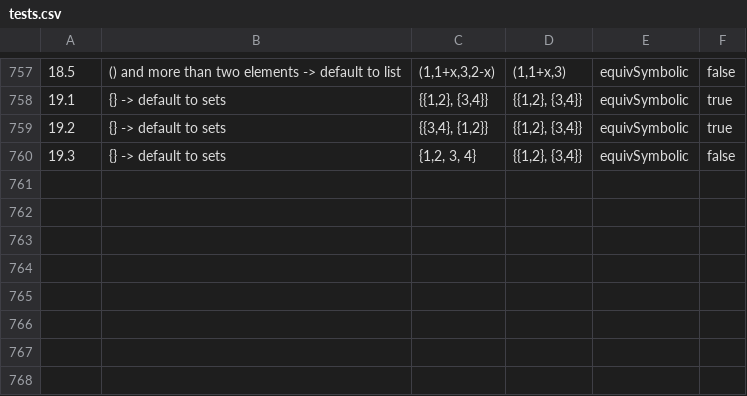
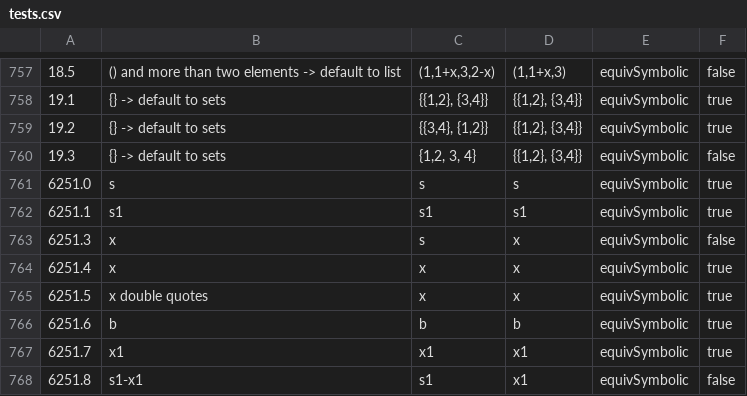
Before and after one commit to hynky1999/sympys_temp, a CSV file: tests.csv, drawn as a sheet; only a part is shown, gaps mark what is left out; the diff names each change by its address in the sheet, - before the commit and + after, or states it on an @@ line.

```diff
--- a/tests.csv
+++ b/tests.csv
+row 761: 6251.0 | s | s | s | equivSymbolic | true
+row 762: 6251.1 | s1 | s1 | s1 | equivSymbolic | true
+row 763: 6251.3 | x | s | x | equivSymbolic | false
+row 764: 6251.4 | x | x | x | equivSymbolic | true
+row 765: 6251.5 | x double quotes | x | x | equivSymbolic | true
+row 766: 6251.6 | b | b | b | equivSymbolic | true
+row 767: 6251.7 | x1 | x1 | x1 | equivSymbolic | true
+row 768: 6251.8 | s1-x1 | s1 | x1 | equivSymbolic | false
```
Also changed, not shown: 1 other file.
